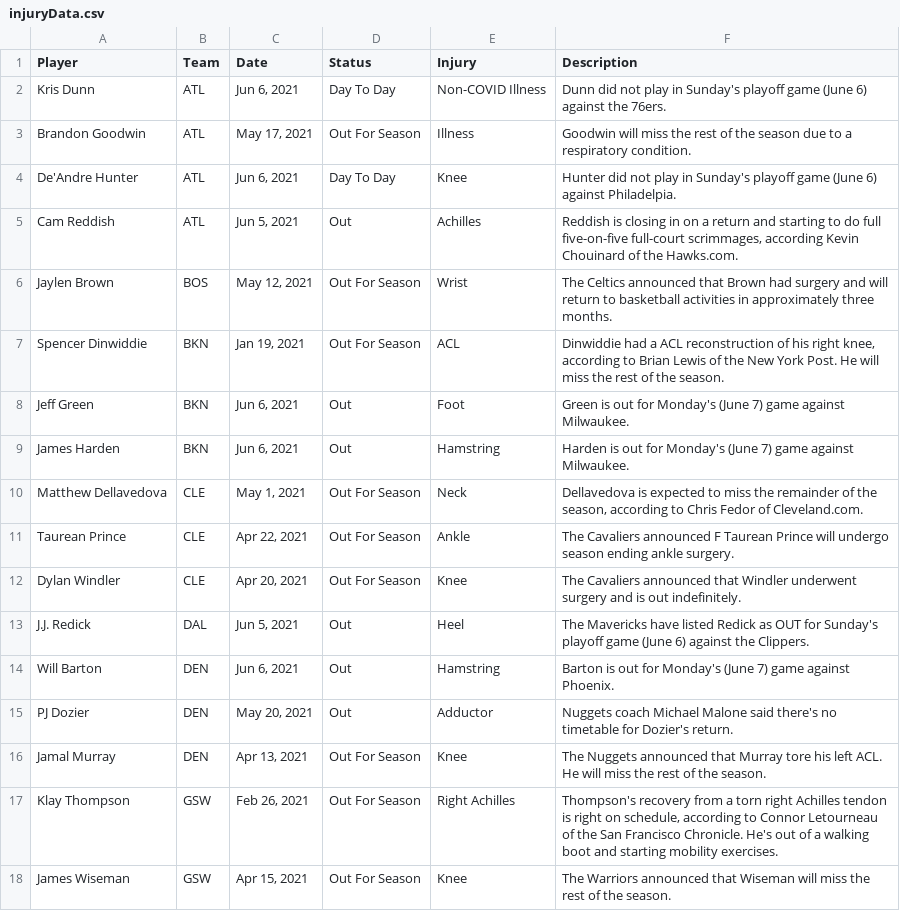
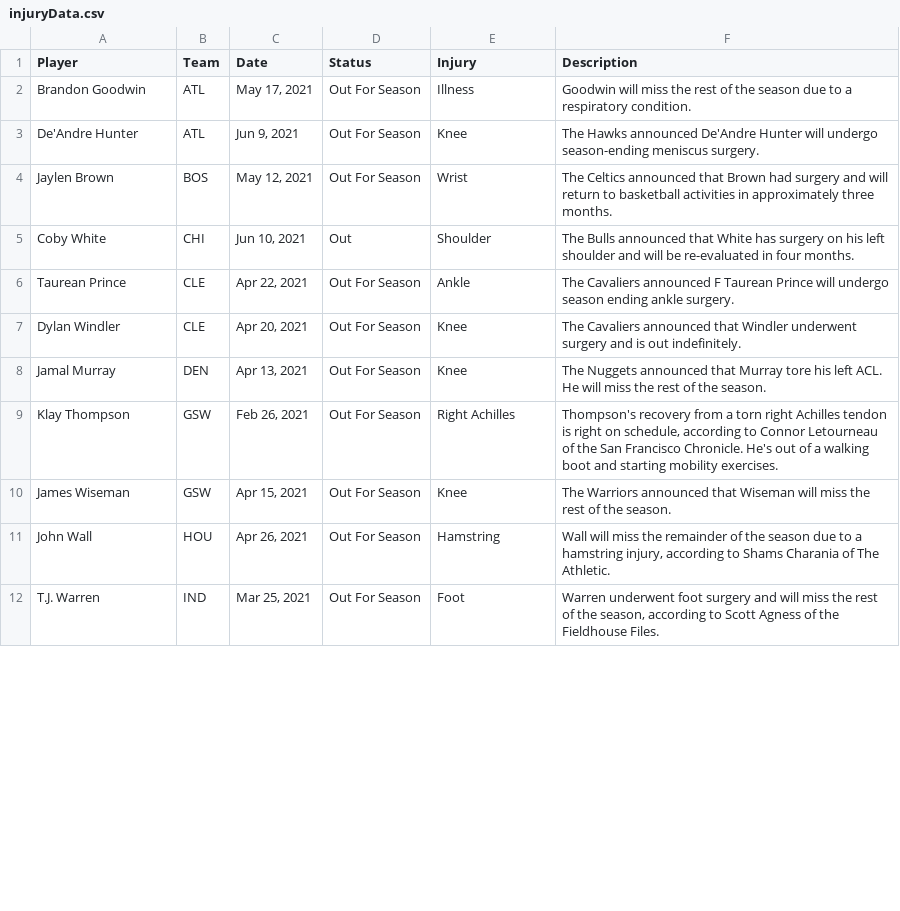
Before and after one commit to jyablonski/NBA-Dashboard, a CSV file: data/injuryData.csv, drawn as a sheet; only a part is shown; the shorter side is filled out with more unchanged rows; the diff covers the shown part only.

```diff
--- a/data/injuryData.csv
+++ b/data/injuryData.csv
@@ -1,2 +1 @@
 Player,Team,Date,Status,Injury,Description
-Kris Dunn,ATL," Jun 6, 2021",Day To Day ,Non-COVID Illness,Dunn did not play in Sunday's playoff game (June 6) against the 76ers.
@@ -4,2 +3 @@ Brandon Goodwin,ATL," May 17, 2021",Out For Season ,Illness,Goodwin will miss th
-De'Andre Hunter,ATL," Jun 6, 2021",Day To Day ,Knee,Hunter did not play in Sunday's playoff game (June 6) against Philadelpia.
-Cam Reddish,ATL," Jun 5, 2021",Out ,Achilles,"Reddish is closing in on a return and starting to do full five-on-five full-court scrimmages, according Kevin Chouinard of the Hawks.com."
+De'Andre Hunter,ATL,"Jun 9, 2021",Out For Season ,Knee,The Hawks announced De'Andre Hunter will undergo season-ending meniscus surgery.
@@ -7,4 +5 @@ Jaylen Brown,BOS," May 12, 2021",Out For Season ,Wrist,The Celtics announced tha
-Spencer Dinwiddie,BKN," Jan 19, 2021",Out For Season ,ACL,"Dinwiddie had a ACL reconstruction of his right knee, according to Brian Lewis of the New York Post. He will miss the rest of the season."
-Jeff Green,BKN," Jun 6, 2021",Out ,Foot,Green is out for Monday's (June 7) game against Milwaukee.
-James Harden,BKN," Jun 6, 2021",Out ,Hamstring,Harden is out for Monday's (June 7) game against Milwaukee.
-Matthew Dellavedova,CLE," May 1, 2021",Out For Season ,Neck,"Dellavedova is expected to miss the remainder of the season, according to Chris Fedor of Cleveland.com."
+Coby White,CHI,"Jun 10, 2021",Out ,Shoulder,The Bulls announced that White has surgery on his left shoulder and will be re-evaluated in four months.
@@ -13,3 +7,0 @@ Dylan Windler,CLE," Apr 20, 2021",Out For Season ,Knee,The Cavaliers announced t
-J.J. Redick,DAL," Jun 5, 2021",Out ,Heel,The Mavericks have listed Redick as OUT for Sunday's playoff game (June 6) against the Clippers.
-Will Barton,DEN," Jun 6, 2021",Out ,Hamstring,Barton is out for Monday's (June 7) game against Phoenix.
-PJ Dozier,DEN," May 20, 2021",Out ,Adductor,Nuggets coach Michael Malone said there's no timetable for Dozier's return.
```
Also changed, not shown: 4 added rows, 4 removed rows and 6 edited cells elsewhere in this file, data/new_odds.csv, data/playbyplay_df.csv, 4 other files.
